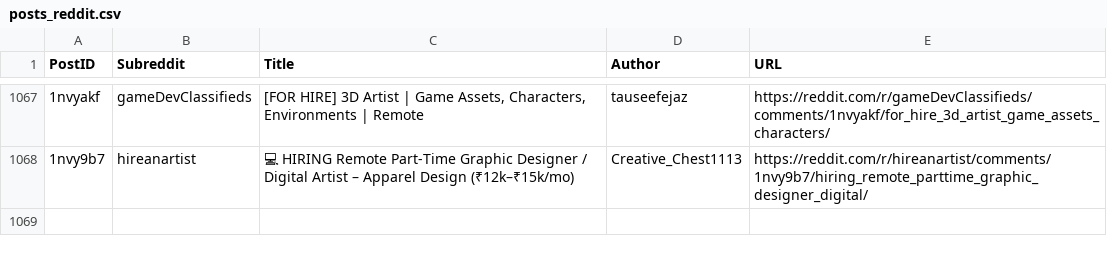
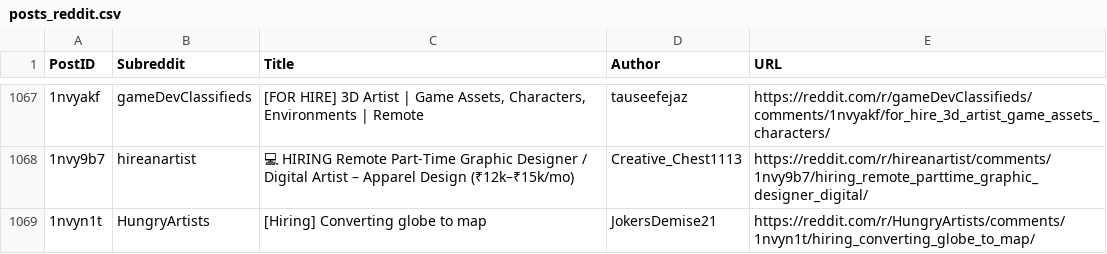
Before and after one commit to Jack0fcodes/redd0tBot, a CSV file: posts_reddit.csv, drawn as a sheet; only a part is shown, gaps mark what is left out; the diff names each change by its address in the sheet, - before the commit and + after, or states it on an @@ line.

```diff
--- a/posts_reddit.csv
+++ b/posts_reddit.csv
+row 1069: 1nvyn1t | HungryArtists | [Hiring] Converting globe to map | JokersDemise21 | https://reddit.com/r/HungryArtists/comments/1nvyn1t/hiring_converting_globe_to_map/
```
